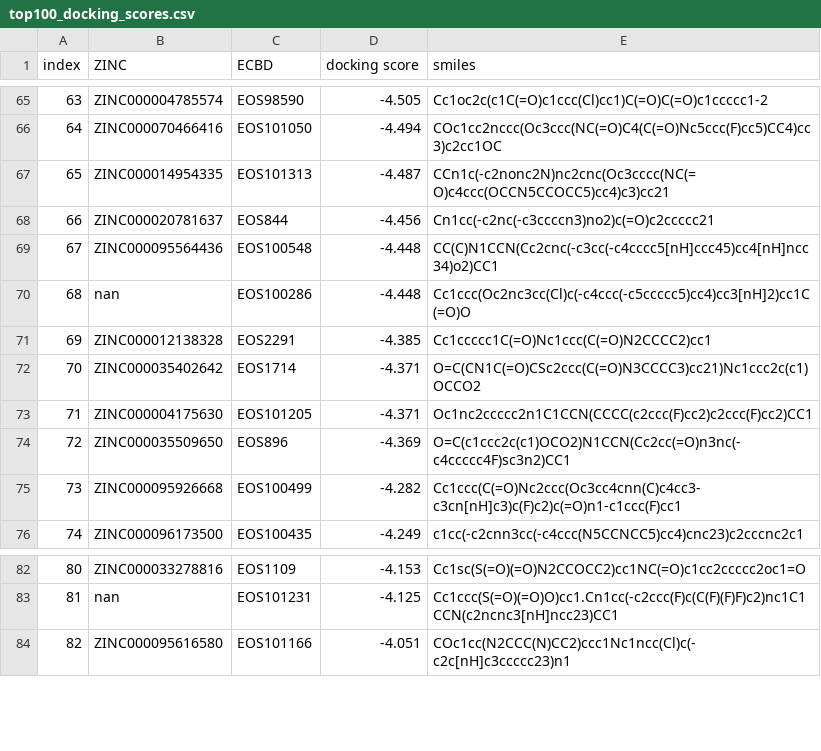
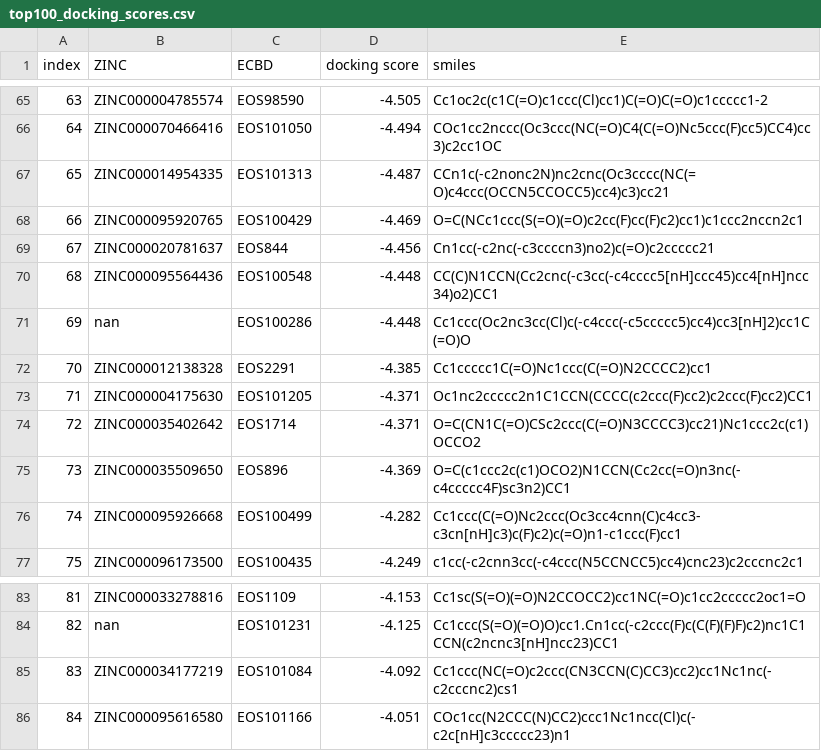
Before and after one commit to cu-bioinformatics/meet-eu-2023-projects, a CSV file: Molecular Docking/Glide/results/top100_docking_scores.csv, drawn as a sheet; only a part is shown, gaps mark what is left out; addresses are those after the commit; the diff names each change by its address in the sheet, - before the commit and + after, or states it on an @@ line.

```diff
--- a/Molecular Docking/Glide/results/top100_docking_scores.csv
+++ b/Molecular Docking/Glide/results/top100_docking_scores.csv
+row 68: 66 | ZINC000095920765 | EOS100429 | -4.469 | O=C(NCc1ccc(S(=O)(=O)c2cc(F)cc(F)c2)cc1)c1ccc2nccn2c1
@@ column A (index) renumbered from row 69 down @@
+row 85: 83 | ZINC000034177219 | EOS101084 | -4.092 | Cc1ccc(NC(=O)c2ccc(CN3CCN(C)CC3)cc2)cc1Nc1nc(-c2cccnc2)cs1
```
Also changed, not shown: Molecular Docking/Glide/results/all_docking_results.csv.
